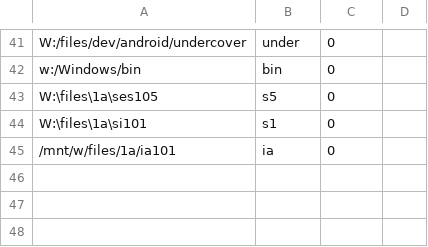
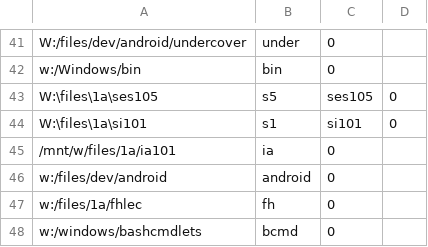
Before and after one commit to t-webber/goto, a CSV file: lib/dirs.csv, drawn as a sheet; only a part is shown, gaps mark what is left out; the diff covers the shown part only.

```diff
--- a/lib/dirs.csv
+++ b/lib/dirs.csv
@@ -42,4 +42,7 @@ W:/files/dev/android/undercover;under;0
 w:/Windows/bin;bin;0
-W:\files\1a\ses105;s5;0
-W:\files\1a\si101;s1;0
+W:\files\1a\ses105;s5;ses105;0
+W:\files\1a\si101;s1;si101;0
 /mnt/w/files/1a/ia101;ia;0
+w:/files/dev/android;android;0
+w:/files/1a/fhlec;fh;0
+w:/windows/bashcmdlets;bcmd;0
```
Also changed, not shown: 1 added row, 1 removed row and 10 edited cells elsewhere in this file, 18 other files.
